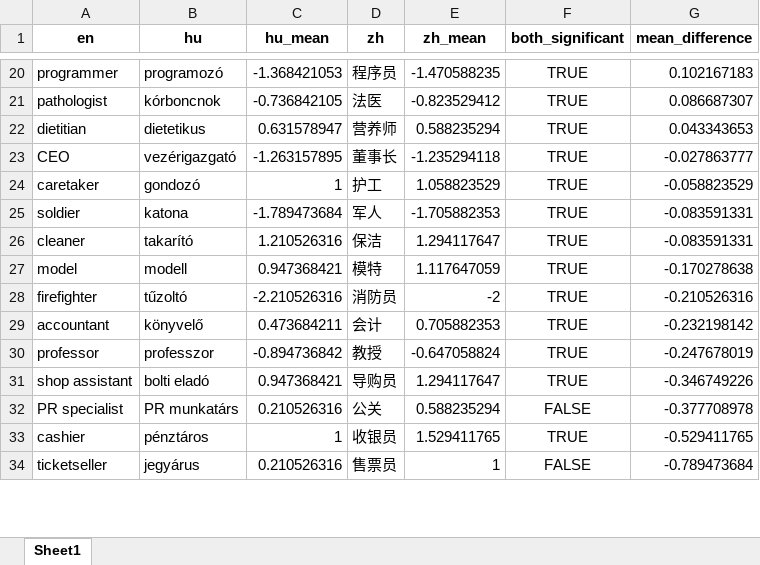
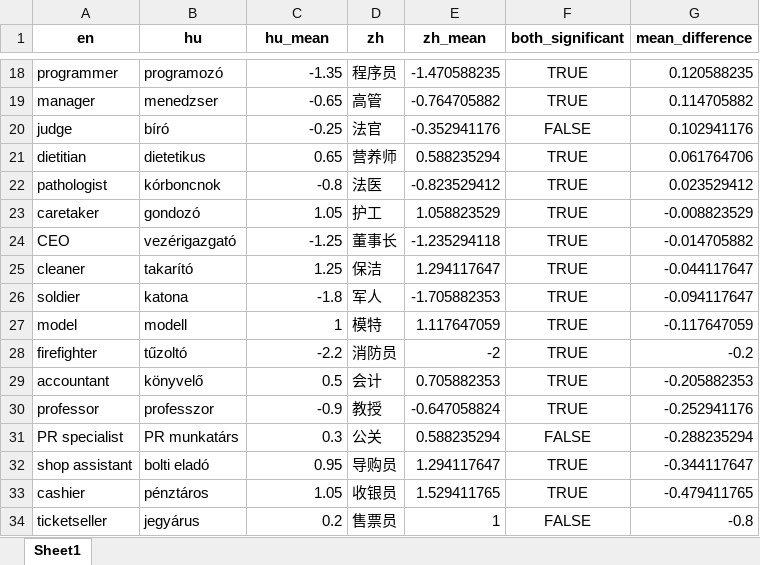
Before and after one commit to partigabor/occupational-gender-bias, an Excel workbook: occupations_unified.xlsx, sheet Sheet1, drawn as a sheet; only a part is shown, gaps mark what is left out; values as stored, in another font and other column widths than the file's, no borders; removed rows and columns are numbered as before the commit, all else as after; the diff covers the shown part only; the diff names each change by its address in the sheet, - before the commit and + after, or states it on an @@ line.

```diff
--- a/occupations_unified.xlsx (sheet Sheet1)
+++ b/occupations_unified.xlsx (sheet Sheet1)
-C18 (hu_mean): -1.368421053
+C18 (hu_mean): -1.35
-G18 (mean_difference): 0.102167183
+G18 (mean_difference): 0.120588235
-row 21: pathologist | kórboncnok | -0.736842105 | 法医 | -0.823529412 | TRUE | 0.086687307
+row 19: manager | menedzser | -0.65 | 高管 | -0.764705882 | TRUE | 0.114705882
+row 20: judge | bíró | -0.25 | 法官 | -0.352941176 | FALSE | 0.102941176
-C21 (hu_mean): 0.631578947
+C21 (hu_mean): 0.65
-G21 (mean_difference): 0.043343653
+G21 (mean_difference): 0.061764706
-row 23: CEO | vezérigazgató | -1.263157895 | 董事长 | -1.235294118 | TRUE | -0.027863777
+row 22: pathologist | kórboncnok | -0.8 | 法医 | -0.823529412 | TRUE | 0.023529412
-C23 (hu_mean): 1
+C23 (hu_mean): 1.05
-G23 (mean_difference): -0.058823529
+G23 (mean_difference): -0.008823529
-row 25: soldier | katona | -1.789473684 | 军人 | -1.705882353 | TRUE | -0.083591331
+row 24: CEO | vezérigazgató | -1.25 | 董事长 | -1.235294118 | TRUE | -0.014705882
-C25 (hu_mean): 1.210526316
+C25 (hu_mean): 1.25
-G25 (mean_difference): -0.083591331
+G25 (mean_difference): -0.044117647
+row 26: soldier | katona | -1.8 | 军人 | -1.705882353 | TRUE | -0.094117647
-C27 (hu_mean): 0.947368421
+C27 (hu_mean): 1
-G27 (mean_difference): -0.170278638
+G27 (mean_difference): -0.117647059
-C28 (hu_mean): -2.210526316
+C28 (hu_mean): -2.2
-G28 (mean_difference): -0.210526316
+G28 (mean_difference): -0.2
-C29 (hu_mean): 0.473684211
+C29 (hu_mean): 0.5
-G29 (mean_difference): -0.232198142
+G29 (mean_difference): -0.205882353
-C30 (hu_mean): -0.894736842
+C30 (hu_mean): -0.9
-G30 (mean_difference): -0.247678019
+G30 (mean_difference): -0.252941176
-row 31: shop assistant | bolti eladó | 0.947368421 | 导购员 | 1.294117647 | TRUE | -0.346749226
-C31 (hu_mean): 0.210526316
+C31 (hu_mean): 0.3
-G31 (mean_difference): -0.377708978
+G31 (mean_difference): -0.288235294
+row 32: shop assistant | bolti eladó | 0.95 | 导购员 | 1.294117647 | TRUE | -0.344117647
-C33 (hu_mean): 1
+C33 (hu_mean): 1.05
-G33 (mean_difference): -0.529411765
+G33 (mean_difference): -0.479411765
-C34 (hu_mean): 0.210526316
+C34 (hu_mean): 0.2
-G34 (mean_difference): -0.789473684
+G34 (mean_difference): -0.8
```
Also changed, not shown: 4 added rows, 6 removed rows and 39 edited cells elsewhere in this sheet, occupations_gender_ttest_hu.xlsx, occupations_hu.xlsx, 30 other files.
